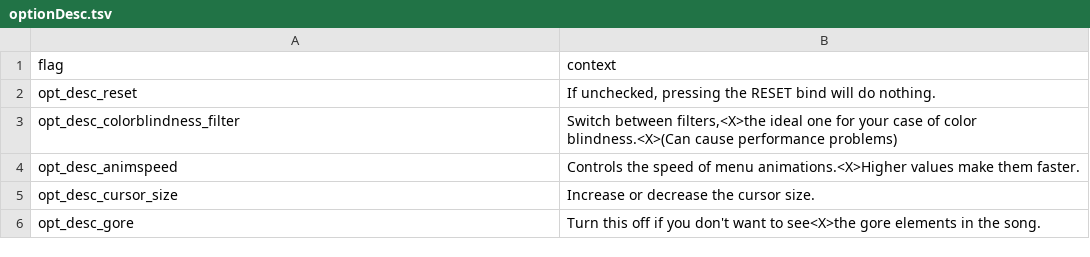
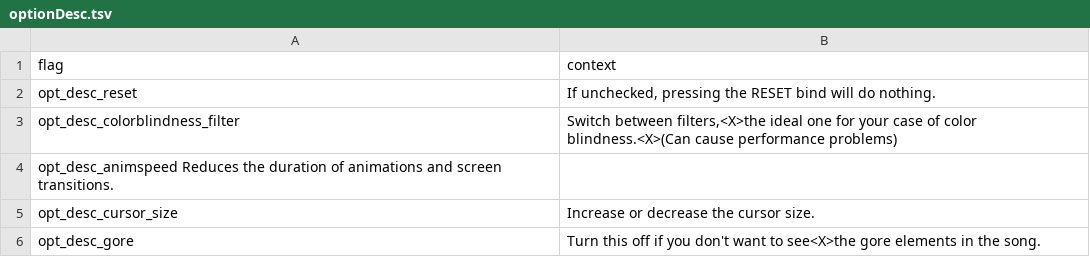
Before and after one commit to MatheusSilver/Deboa-Deboa, a TSV file: assets/locales/en-US/optionDesc.tsv, drawn as a sheet; only a part is shown.

```diff
--- a/assets/locales/en-US/optionDesc.tsv
+++ b/assets/locales/en-US/optionDesc.tsv
@@ -3,3 +3,3 @@ opt_desc_reset	If unchecked, pressing the RESET bind will do nothing.
 opt_desc_colorblindness_filter	Switch between filters,<X>the ideal one for your case of color blindness.<X>(Can cause performance problems)
-opt_desc_animspeed	Controls the speed of menu animations.<X>Higher values make them faster.
+opt_desc_animspeed  Reduces the duration of animations and screen transitions.
 opt_desc_cursor_size	Increase or decrease the cursor size.
```
Also changed, not shown: assets/locales/en-US/optionName.tsv, assets/locales/pt-BR/optionDesc.tsv, 13 other files.
